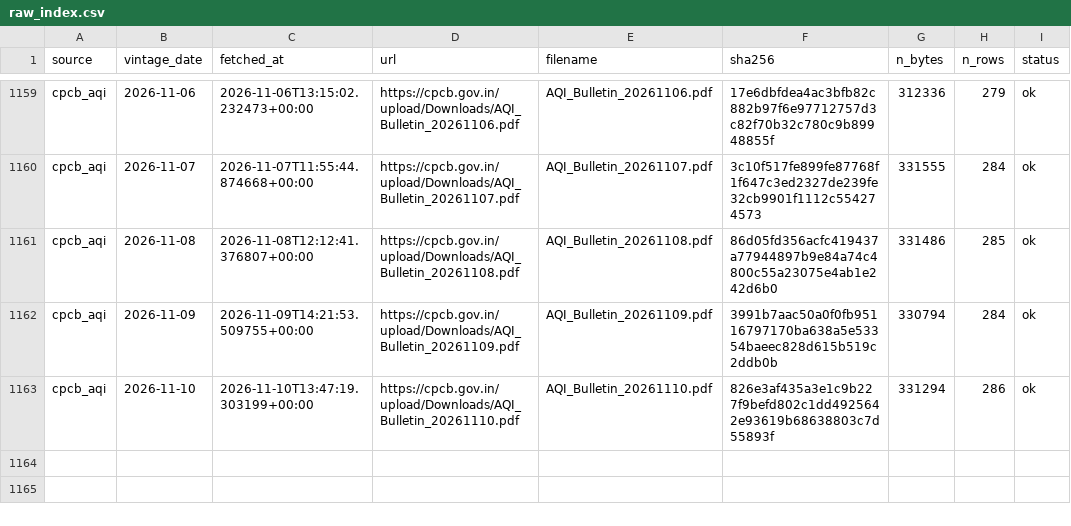
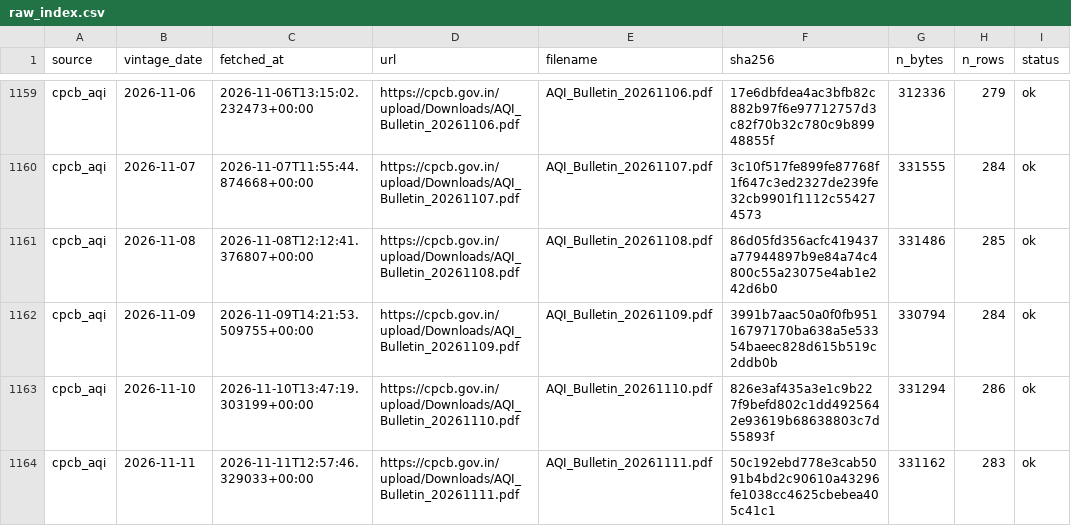
Before and after one commit to Tharun0127/Bhavishya, a CSV file: raw_index.csv, drawn as a sheet; only a part is shown, gaps mark what is left out; the diff names each change by its address in the sheet, - before the commit and + after, or states it on an @@ line.

Commit message:
data: fetch and inputs for 2026-11-11

```diff
--- a/raw_index.csv
+++ b/raw_index.csv
+row 1164: cpcb_aqi | 2026-11-11 | 2026-11-11T12:57:46.329033+00:00 | https://cpcb.gov.in/upload/Downloads/AQI_Bulletin_20261111.pdf | AQI_Bulletin_20261111.pdf | 50c192ebd778e3cab5091b4bd2c90610a43296fe1038cc4625cbebea405c41c1 | 331162 | 283 | ok
```
Also changed, not shown: 5 other files.
